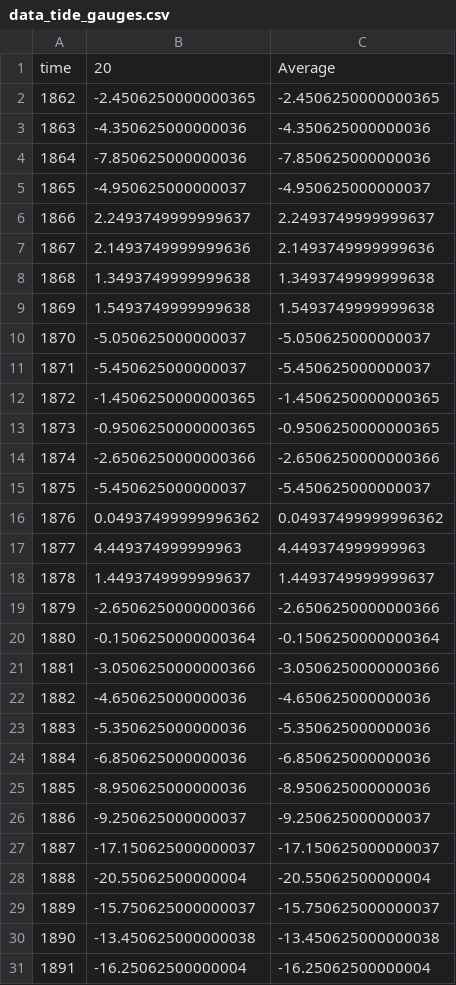
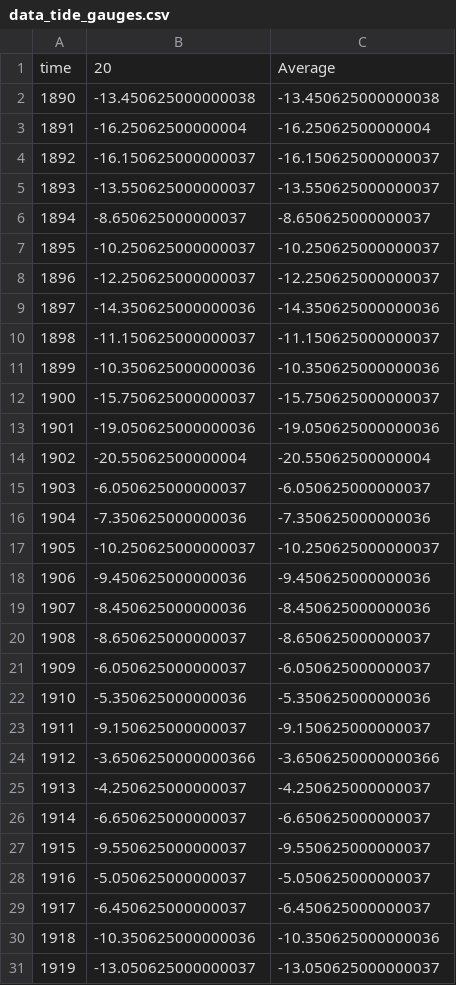
Before and after one commit to KNMI-sealevel/NetherlandsSeaLevelAcceleration, a CSV file: outputs/Vlissingen/data_tide_gauges.csv, drawn as a sheet; only a part is shown; the shorter side is filled out with more unchanged rows.

```diff
--- a/outputs/Vlissingen/data_tide_gauges.csv
+++ b/outputs/Vlissingen/data_tide_gauges.csv
@@ -1,30 +1,2 @@
 time,20,Average
-1862,-2.4506250000000365,-2.4506250000000365
-1863,-4.350625000000036,-4.350625000000036
-1864,-7.850625000000036,-7.850625000000036
-1865,-4.950625000000037,-4.950625000000037
-1866,2.2493749999999637,2.2493749999999637
-1867,2.1493749999999636,2.1493749999999636
-1868,1.3493749999999638,1.3493749999999638
-1869,1.5493749999999638,1.5493749999999638
-1870,-5.050625000000037,-5.050625000000037
-1871,-5.450625000000037,-5.450625000000037
-1872,-1.4506250000000365,-1.4506250000000365
-1873,-0.9506250000000365,-0.9506250000000365
-1874,-2.6506250000000366,-2.6506250000000366
-1875,-5.450625000000037,-5.450625000000037
-1876,0.04937499999996362,0.04937499999996362
-1877,4.449374999999963,4.449374999999963
-1878,1.4493749999999637,1.4493749999999637
-1879,-2.6506250000000366,-2.6506250000000366
-1880,-0.1506250000000364,-0.1506250000000364
-1881,-3.0506250000000366,-3.0506250000000366
-1882,-4.650625000000036,-4.650625000000036
-1883,-5.350625000000036,-5.350625000000036
-1884,-6.850625000000036,-6.850625000000036
-1885,-8.950625000000036,-8.950625000000036
-1886,-9.250625000000037,-9.250625000000037
-1887,-17.150625000000037,-17.150625000000037
-1888,-20.55062500000004,-20.55062500000004
-1889,-15.750625000000037,-15.750625000000037
 1890,-13.450625000000038,-13.450625000000038
```
Also changed, not shown: outputs/Vlissingen/results_NearestPointAverage.csv, outputs/Vlissingen/results_NoRegressor.csv, 9 other files.
